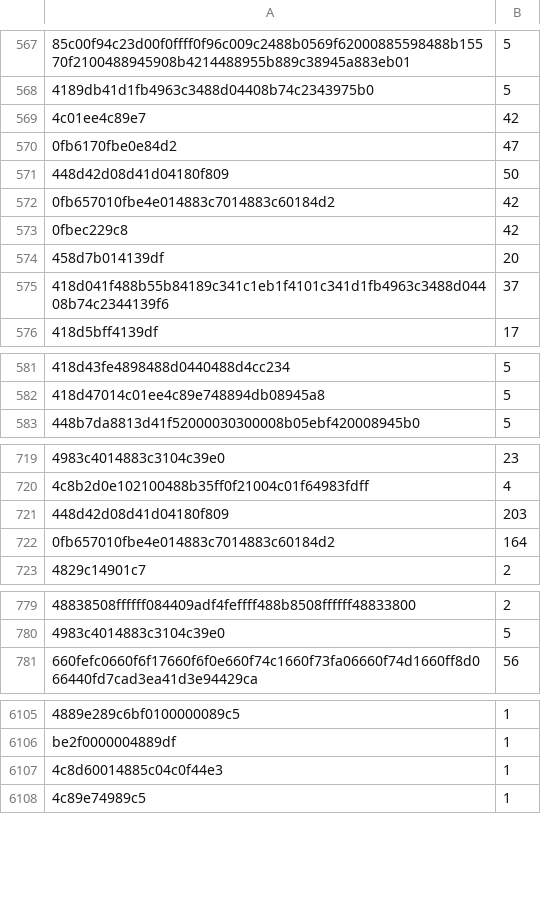
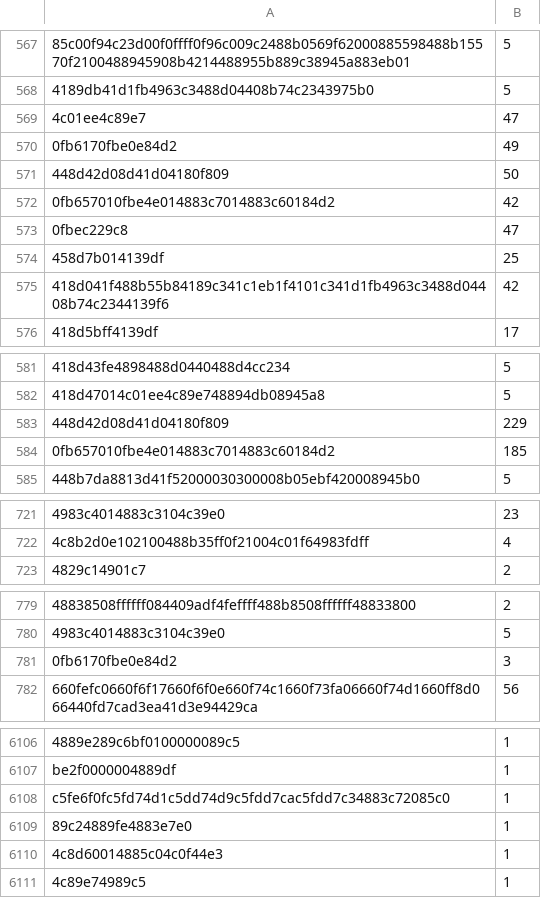
Before and after one commit to sjensenUT/embedded_final_project, a CSV file: data_collection/counts/cactusADM_counts.csv, drawn as a sheet; only a part is shown, gaps mark what is left out; removed rows and columns are numbered as before the commit, all else as after; the diff covers the shown part only; the diff names each change by its address in the sheet, - before the commit and + after, or states it on an @@ line.

```diff
--- a/data_collection/counts/cactusADM_counts.csv
+++ b/data_collection/counts/cactusADM_counts.csv
-B569: 42
+B569: 47
-B570: 47
+B570: 49
-B573: 42
+B573: 47
-B574: 20
+B574: 25
-B575: 37
+B575: 42
+row 583: 448d42d08d41d04180f809 | 229
+row 584: 0fb657010fbe4e014883c7014883c60184d2 | 185
-row 721: 448d42d08d41d04180f809 | 203
-row 722: 0fb657010fbe4e014883c7014883c60184d2 | 164
+row 781: 0fb6170fbe0e84d2 | 3
+row 6108: c5fe6f0fc5fd74d1c5dd74d9c5fdd7cac5fdd7c34883c72085c0 | 1
+row 6109: 89c24889fe4883e7e0 | 1
```
Also changed, not shown: 49 added rows, 1 removed row and 11 edited cells elsewhere in this file, data_collection/counts/bzip2_counts.csv, data_collection/counts/hmmer_counts.csv, 8 other files.
